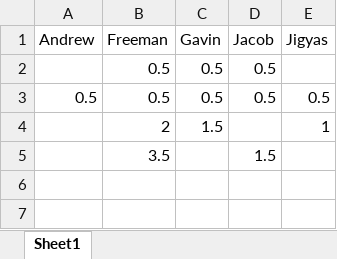
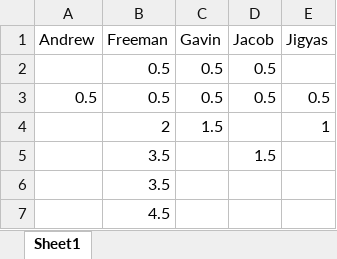
Before and after one commit to FreemanSpray/EECS-448_Project-2_G11, an Excel workbook: Time.xlsx, sheet Sheet1, drawn as a sheet; values as stored, in another font and other column widths than the file's, no borders; the diff names each change by its address in the sheet, - before the commit and + after, or states it on an @@ line.

Commit message:
Updated time
10/7 and 10/8 code sessions

```diff
--- a/Time.xlsx (sheet Sheet1)
+++ b/Time.xlsx (sheet Sheet1)
+row 6:  | 3.5
+row 7:  | 4.5
```
